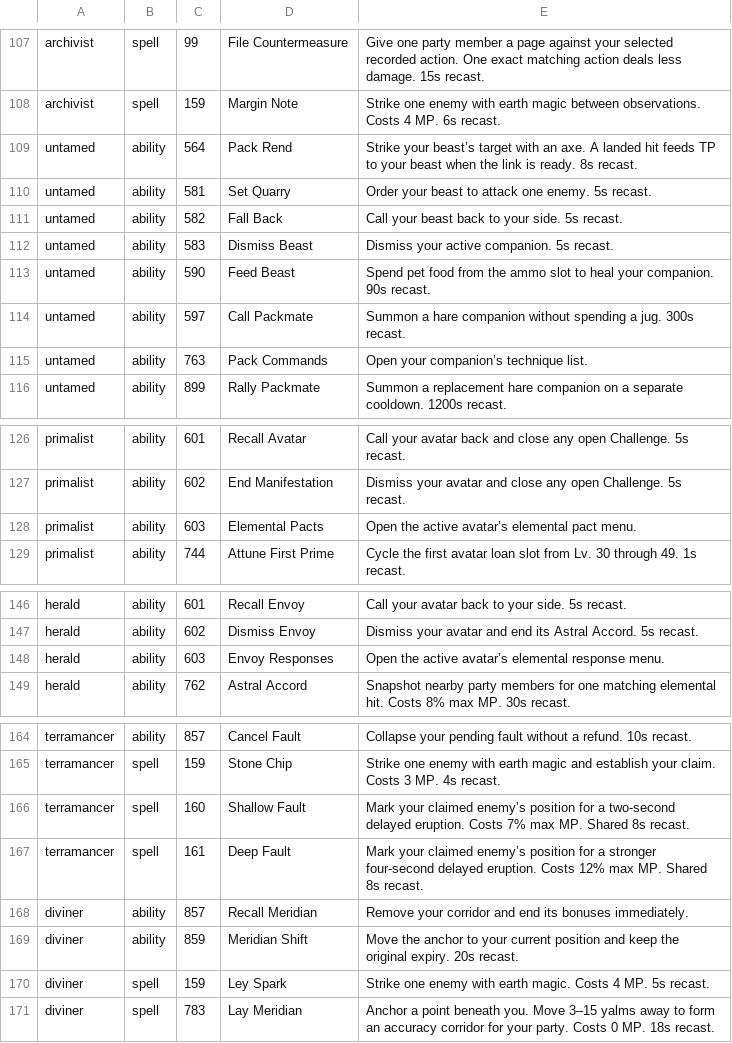
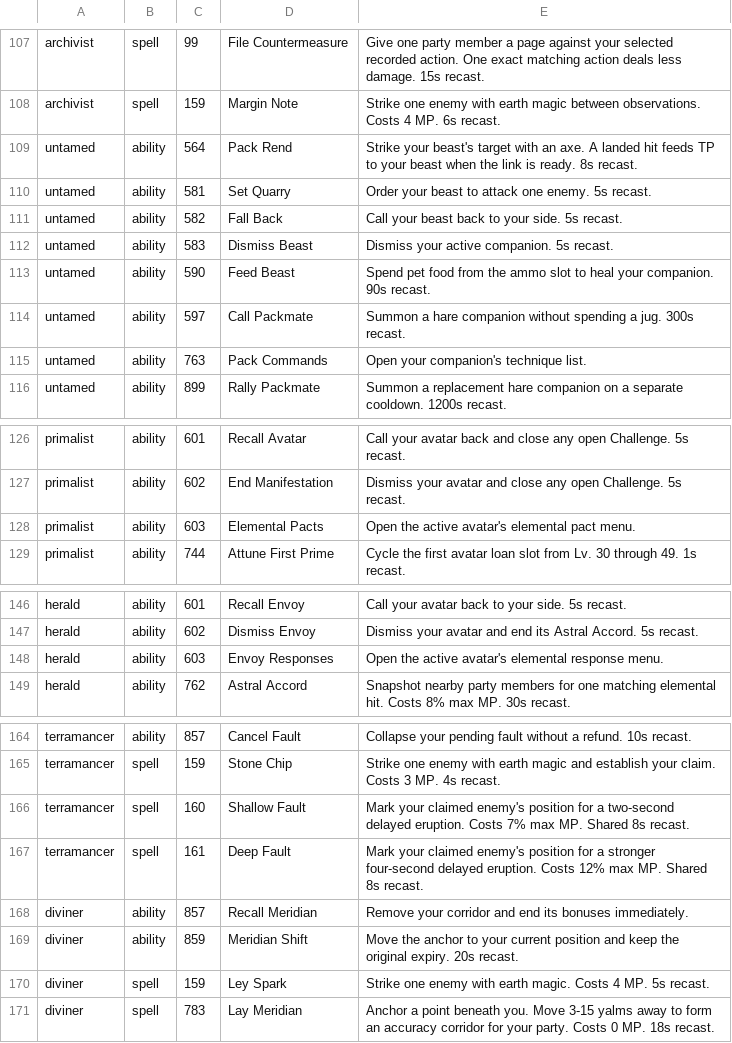
Before and after one commit to Infomatictek/overlordsxi-launcher, a TSV file: addons/ashita4/soulspire_soul_actions/data/soul_actions.tsv, drawn as a sheet; only a part is shown, gaps mark what is left out.

```diff
--- a/addons/ashita4/soulspire_soul_actions/data/soul_actions.tsv
+++ b/addons/ashita4/soulspire_soul_actions/data/soul_actions.tsv
@@ -108,3 +108,3 @@ archivist	spell	99	File Countermeasure	Give one party member a page against your
 archivist	spell	159	Margin Note	Strike one enemy with earth magic between observations. Costs 4 MP. 6s recast.
-untamed	ability	564	Pack Rend	Strike your beast’s target with an axe. A landed hit feeds TP to your beast when the link is ready. 8s recast.
+untamed	ability	564	Pack Rend	Strike your beast's target with an axe. A landed hit feeds TP to your beast when the link is ready. 8s recast.
 untamed	ability	581	Set Quarry	Order your beast to attack one enemy. 5s recast.
@@ -114,3 +114,3 @@ untamed	ability	590	Feed Beast	Spend pet food from the ammo slot to heal your co
 untamed	ability	597	Call Packmate	Summon a hare companion without spending a jug. 300s recast.
-untamed	ability	763	Pack Commands	Open your companion’s technique list.
+untamed	ability	763	Pack Commands	Open your companion's technique list.
 untamed	ability	899	Rally Packmate	Summon a replacement hare companion on a separate cooldown. 1200s recast.
@@ -127,3 +127,3 @@ primalist	ability	601	Recall Avatar	Call your avatar back and close any open Cha
 primalist	ability	602	End Manifestation	Dismiss your avatar and close any open Challenge. 5s recast.
-primalist	ability	603	Elemental Pacts	Open the active avatar’s elemental pact menu.
+primalist	ability	603	Elemental Pacts	Open the active avatar's elemental pact menu.
 primalist	ability	744	Attune First Prime	Cycle the first avatar loan slot from Lv. 30 through 49. 1s recast.
@@ -147,3 +147,3 @@ herald	ability	601	Recall Envoy	Call your avatar back to your side. 5s recast.
 herald	ability	602	Dismiss Envoy	Dismiss your avatar and end its Astral Accord. 5s recast.
-herald	ability	603	Envoy Responses	Open the active avatar’s elemental response menu.
+herald	ability	603	Envoy Responses	Open the active avatar's elemental response menu.
 herald	ability	762	Astral Accord	Snapshot nearby party members for one matching elemental hit. Costs 8% max MP. 30s recast.
@@ -165,4 +165,4 @@ terramancer	ability	857	Cancel Fault	Collapse your pending fault without a refun
 terramancer	spell	159	Stone Chip	Strike one enemy with earth magic and establish your claim. Costs 3 MP. 4s recast.
-terramancer	spell	160	Shallow Fault	Mark your claimed enemy’s position for a two-second delayed eruption. Costs 7% max MP. Shared 8s recast.
-terramancer	spell	161	Deep Fault	Mark your claimed enemy’s position for a stronger four-second delayed eruption. Costs 12% max MP. Shared 8s recast.
+terramancer	spell	160	Shallow Fault	Mark your claimed enemy's position for a two-second delayed eruption. Costs 7% max MP. Shared 8s recast.
+terramancer	spell	161	Deep Fault	Mark your claimed enemy's position for a stronger four-second delayed eruption. Costs 12% max MP. Shared 8s recast.
 diviner	ability	857	Recall Meridian	Remove your corridor and end its bonuses immediately.
@@ -170,2 +170,2 @@ diviner	ability	859	Meridian Shift	Move the anchor to your current position and
 diviner	spell	159	Ley Spark	Strike one enemy with earth magic. Costs 4 MP. 5s recast.
-diviner	spell	783	Lay Meridian	Anchor a point beneath you. Move 3–15 yalms away to form an accuracy corridor for your party. Costs 0 MP. 18s recast.
+diviner	spell	783	Lay Meridian	Anchor a point beneath you. Move 3-15 yalms away to form an accuracy corridor for your party. Costs 0 MP. 18s recast.
```
Also changed, not shown: addons/ashita4/soulspire_soul_actions/data/visibility.tsv, 5 other files.
